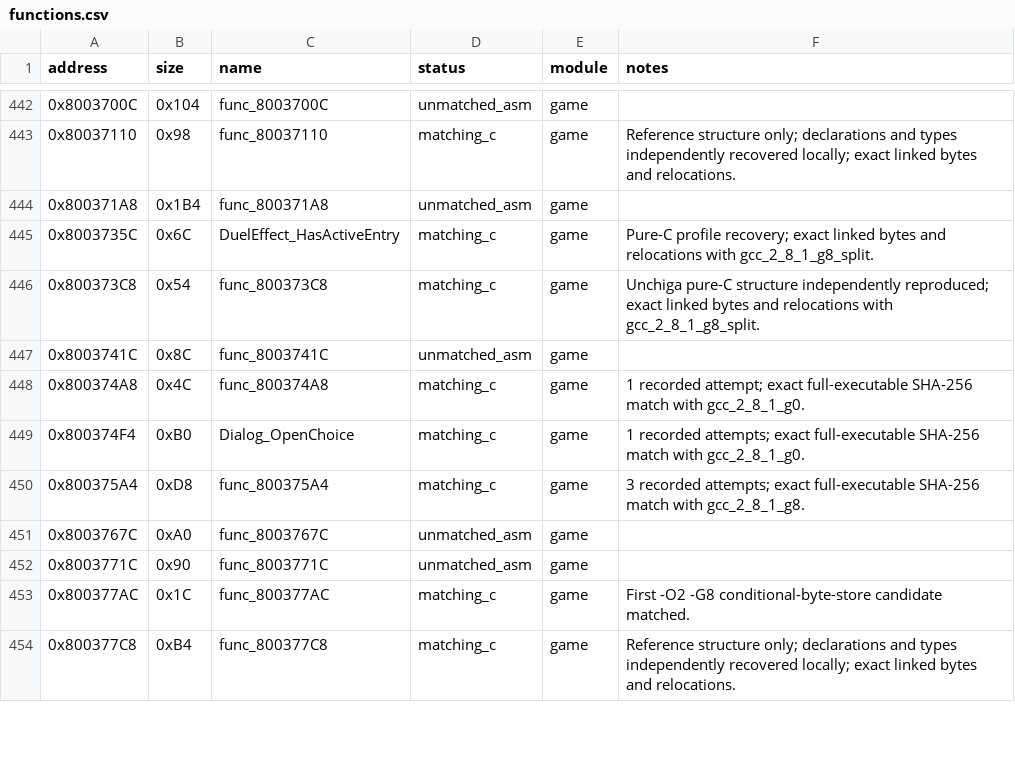
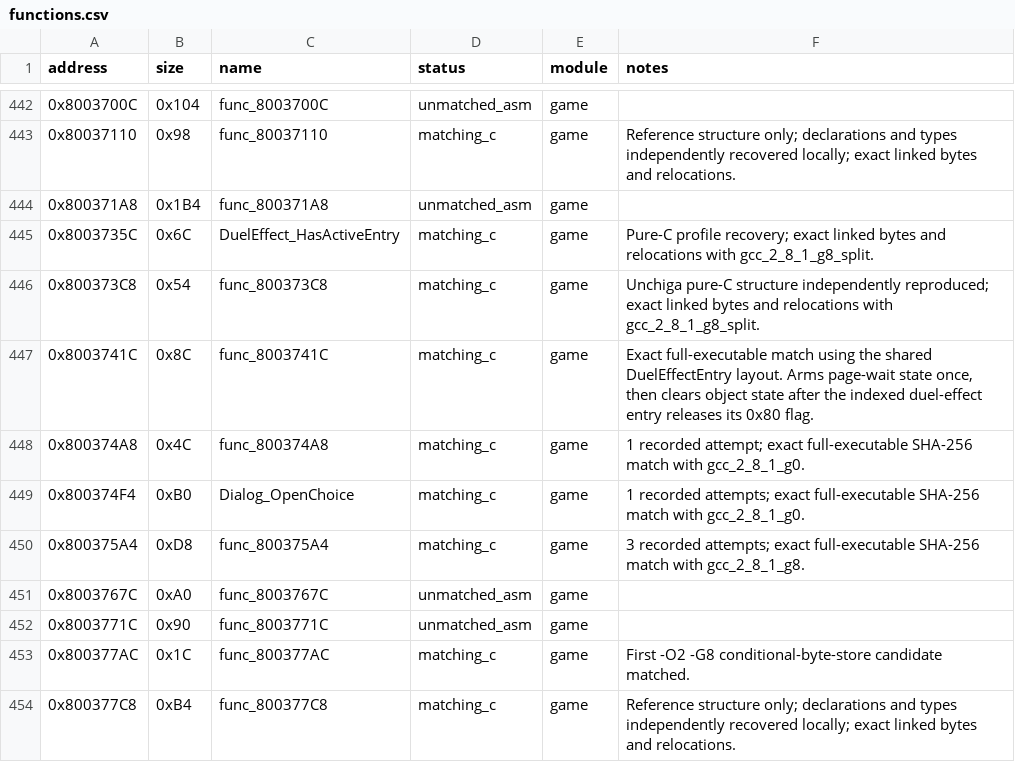
Before and after one commit to MaChInEgUn3/memories-decomp, a CSV file: config/slus_01411/functions.csv, drawn as a sheet; only a part is shown, gaps mark what is left out.

```diff
--- a/config/slus_01411/functions.csv
+++ b/config/slus_01411/functions.csv
@@ -446,3 +446,3 @@ address,size,name,status,module,notes
 0x800373C8,0x54,func_800373C8,matching_c,game,Unchiga pure-C structure independently reproduced; exact linked bytes and relocations with gcc_2_8_1_g8_split.
-0x8003741C,0x8C,func_8003741C,unmatched_asm,game,
+0x8003741C,0x8C,func_8003741C,matching_c,game,"Exact full-executable match using the shared DuelEffectEntry layout. Arms page-wait state once, then clears object state after the indexed duel-effect entry releases its 0x80 flag."
 0x800374A8,0x4C,func_800374A8,matching_c,game,1 recorded attempt; exact full-executable SHA-256 match with gcc_2_8_1_g0.
```
Also changed, not shown: config/slus_01411/external_attempts.csv, notes/global-usage.csv, 4 other files.
